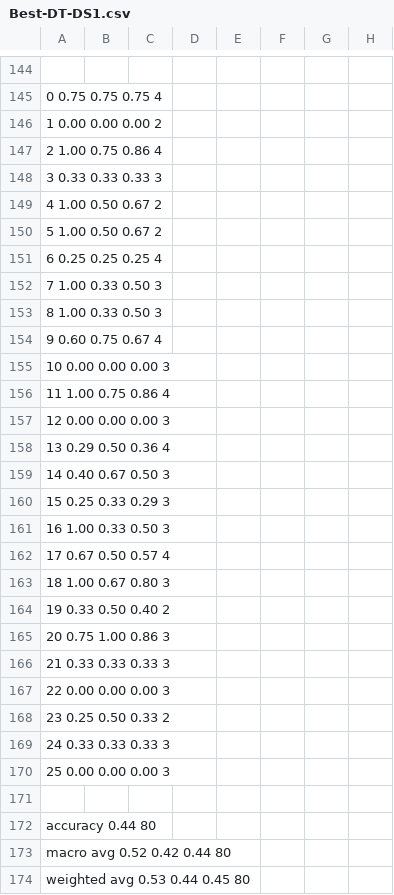
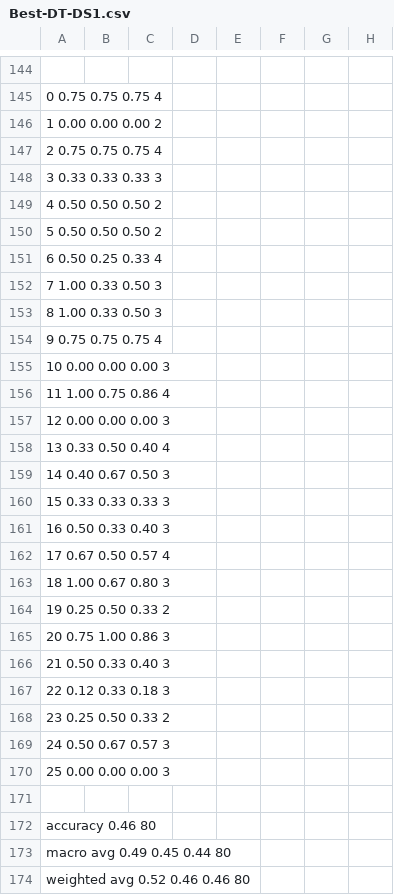
Before and after one commit to AvkashSharma/COMP472, a CSV file: output/Best-DT-DS1.csv, drawn as a sheet; only a part is shown, gaps mark what is left out; the diff covers the shown part only; the diff names each change by its address in the sheet, - before the commit and + after, or states it on an @@ line.

```diff
--- a/output/Best-DT-DS1.csv
+++ b/output/Best-DT-DS1.csv
-A147: 2 1.00 0.75 0.86 4
+A147: 2 0.75 0.75 0.75 4
-A149: 4 1.00 0.50 0.67 2
+A149: 4 0.50 0.50 0.50 2
-A150: 5 1.00 0.50 0.67 2
+A150: 5 0.50 0.50 0.50 2
-A151: 6 0.25 0.25 0.25 4
+A151: 6 0.50 0.25 0.33 4
-A154: 9 0.60 0.75 0.67 4
+A154: 9 0.75 0.75 0.75 4
-A158: 13 0.29 0.50 0.36 4
+A158: 13 0.33 0.50 0.40 4
-A160: 15 0.25 0.33 0.29 3
+A160: 15 0.33 0.33 0.33 3
-A161: 16 1.00 0.33 0.50 3
+A161: 16 0.50 0.33 0.40 3
-A164: 19 0.33 0.50 0.40 2
+A164: 19 0.25 0.50 0.33 2
-A166: 21 0.33 0.33 0.33 3
+A166: 21 0.50 0.33 0.40 3
-A167: 22 0.00 0.00 0.00 3
+A167: 22 0.12 0.33 0.18 3
-A169: 24 0.33 0.33 0.33 3
+A169: 24 0.50 0.67 0.57 3
-A172: accuracy 0.44 80
+A172: accuracy 0.46 80
-A173: macro avg 0.52 0.42 0.44 80
+A173: macro avg 0.49 0.45 0.44 80
-A174: weighted avg 0.53 0.44 0.45 80
+A174: weighted avg 0.52 0.46 0.46 80
```
Also changed, not shown: 27 edited cells elsewhere in this file, output/Base-MLP-DS1.csv, output/Base-MLP-DS2.csv, 3 other files.
